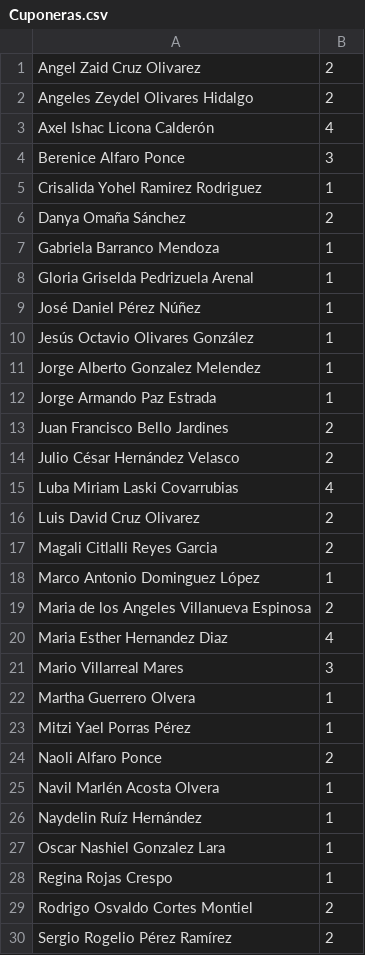
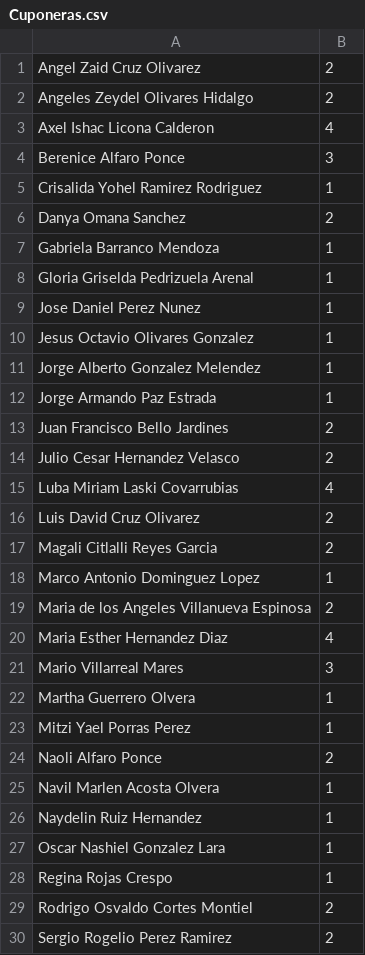
Before and after one commit to AndreaPineiro/TC1031_Estructuras_Integral, a CSV file: ActividadIntegral2/Cuponeras.csv, drawn as a sheet; only a part is shown; the diff covers the shown part only.

```diff
--- a/ActividadIntegral2/Cuponeras.csv
+++ b/ActividadIntegral2/Cuponeras.csv
@@ -2,10 +2,10 @@
 Angeles Zeydel Olivares Hidalgo,2
-Axel Ishac Licona Calderón,4
+Axel Ishac Licona Calderon,4
 Berenice Alfaro Ponce ,3
 Crisalida Yohel Ramirez Rodriguez,1
-Danya Omaña Sánchez,2
+Danya Omana Sanchez,2
 Gabriela Barranco Mendoza,1
 Gloria Griselda Pedrizuela Arenal,1
-José Daniel Pérez Núñez,1
-Jesús Octavio Olivares González,1
+Jose Daniel Perez Nunez,1
+Jesus Octavio Olivares Gonzalez,1
 Jorge Alberto Gonzalez Melendez,1
@@ -13,3 +13,3 @@ Jorge Armando Paz Estrada,1
 Juan Francisco Bello Jardines ,2
-Julio César Hernández Velasco,2
+Julio Cesar Hernandez Velasco,2
 Luba Miriam Laski Covarrubias,4
@@ -17,3 +17,3 @@ Luis David Cruz Olivarez,2
 Magali Citlalli Reyes Garcia,2
-Marco Antonio Dominguez López,1
+Marco Antonio Dominguez Lopez,1
 Maria de los Angeles Villanueva Espinosa,2
@@ -22,6 +22,6 @@ Mario Villarreal Mares ,3
 Martha Guerrero Olvera,1
-Mitzi Yael Porras Pérez,1
+Mitzi Yael Porras Perez,1
 Naoli Alfaro Ponce,2
-Navil Marlén Acosta Olvera,1
-Naydelin Ruíz Hernández,1
+Navil Marlen Acosta Olvera,1
+Naydelin Ruiz Hernandez,1
 Oscar Nashiel Gonzalez Lara,1
@@ -29,2 +29,2 @@ Regina Rojas Crespo,1
 Rodrigo Osvaldo Cortes Montiel,2
-Sergio Rogelio Pérez Ramírez ,2
+Sergio Rogelio Perez Ramirez ,2
```
Also changed, not shown: 3 edited cells elsewhere in this file, 5 other files.
